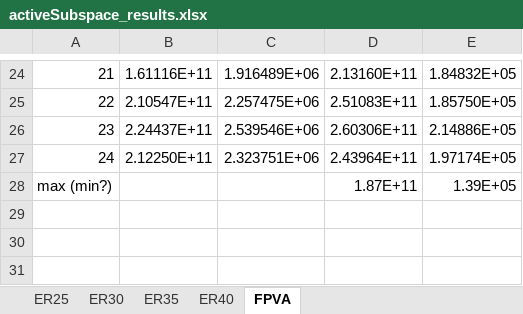
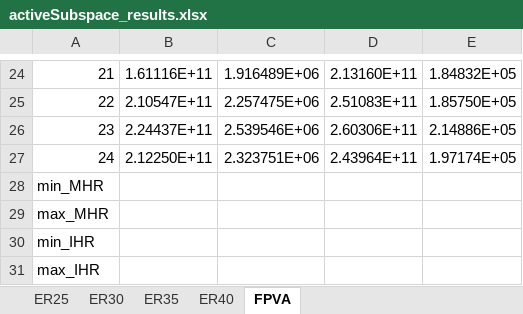
Before and after one commit to maemory/hyshot-qmu-matlab, an Excel workbook: activeSubspace_results.xlsx, sheet FPVA, drawn as a sheet; only a part is shown, gaps mark what is left out; values as stored, in another font and other column widths than the file's, no borders; the diff names each change by its address in the sheet, - before the commit and + after, or states it on an @@ line.

Commit message:
Added rows (placeholders) for min/max chem computations

```diff
--- a/activeSubspace_results.xlsx (sheet FPVA)
+++ b/activeSubspace_results.xlsx (sheet FPVA)
@@ column A renumbered in row 28 @@
-D28: 1.87E+11
+D28: (empty)
-E28: 1.39E+05
+E28: (empty)
+row 29: max_MHR
+row 30: min_IHR
+row 31: max_IHR
```
